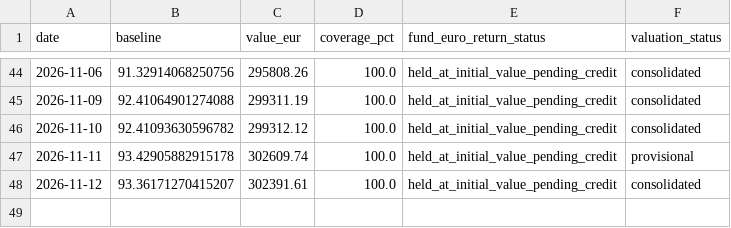
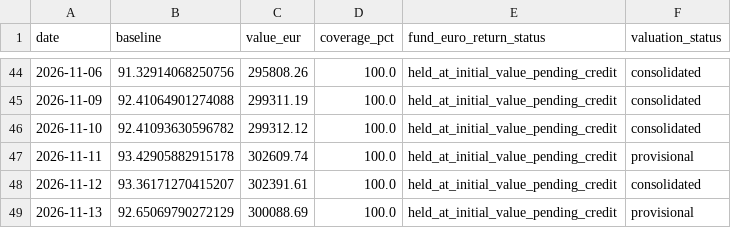
Before and after one commit to OPCooaching/assurance-vie-data, a CSV file: data/benchmarks/bernard_origin.csv, drawn as a sheet; only a part is shown, gaps mark what is left out; the diff names each change by its address in the sheet, - before the commit and + after, or states it on an @@ line.

```diff
--- a/data/benchmarks/bernard_origin.csv
+++ b/data/benchmarks/bernard_origin.csv
+row 49: 2026-11-13 | 92.65069790272129 | 300088.69 | 100.0 | held_at_initial_value_pending_credit | provisional
```
Also changed, not shown: data/academic/performance.csv, data/chatgpt/performance.csv, 15 other files.
